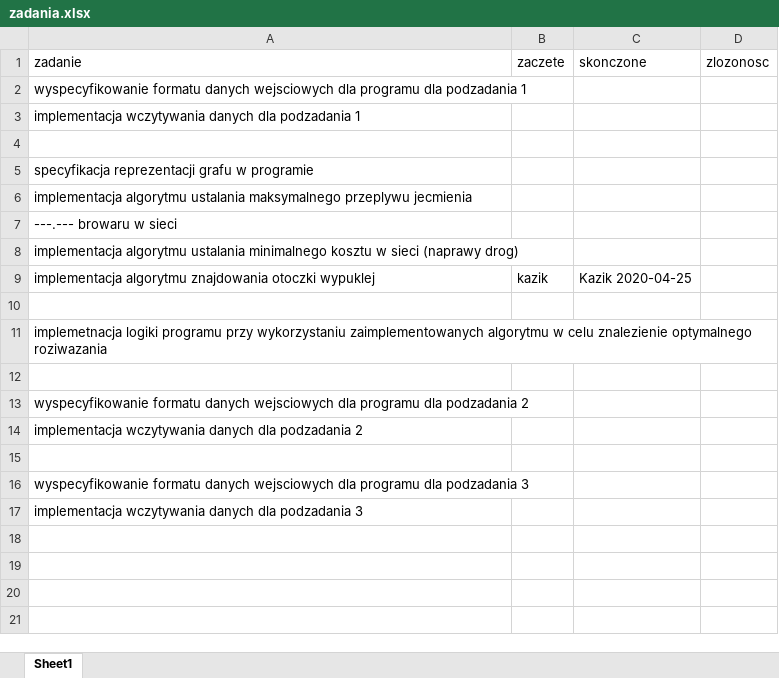
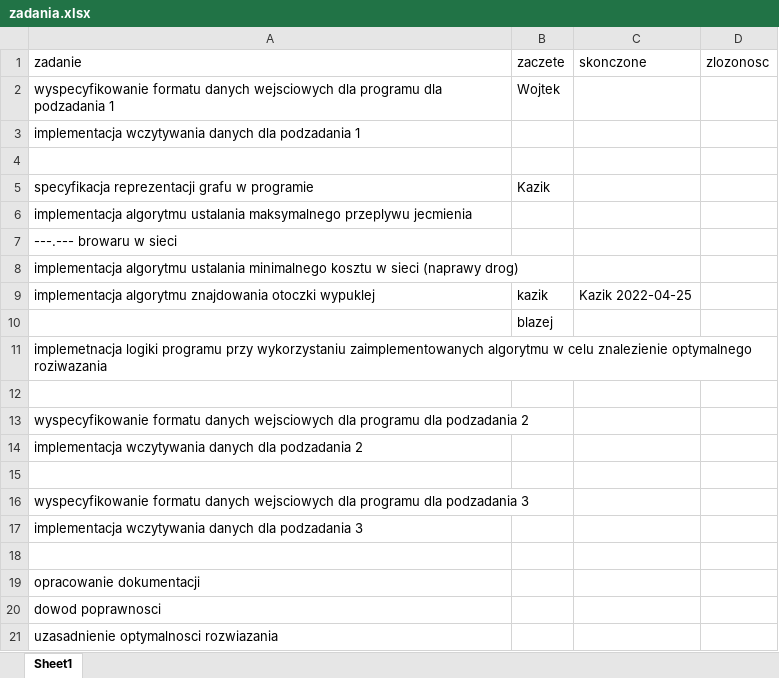
Before and after one commit to daszkiewiczk/algorytmy2, an Excel workbook: zadania.xlsx, sheet Sheet1, drawn as a sheet; values as stored, in another font and other column widths than the file's, no borders; the diff names each change by its address in the sheet, - before the commit and + after, or states it on an @@ line.

Commit message:
Add files via upload

```diff
--- a/zadania.xlsx (sheet Sheet1)
+++ b/zadania.xlsx (sheet Sheet1)
-B2 (zaczete): (empty)
+B2 (zaczete): Wojtek
-B5 (zaczete): (empty)
+B5 (zaczete): Kazik
-C9 (skonczone): Kazik 2020-04-25
+C9 (skonczone): Kazik 2022-04-25
-B10 (zaczete): (empty)
+B10 (zaczete): blazej
+row 18: (empty)
+row 19: opracowanie dokumentacji
+row 20: dowod poprawnosci
+row 21: uzasadnienie optymalnosci rozwiazania
```
